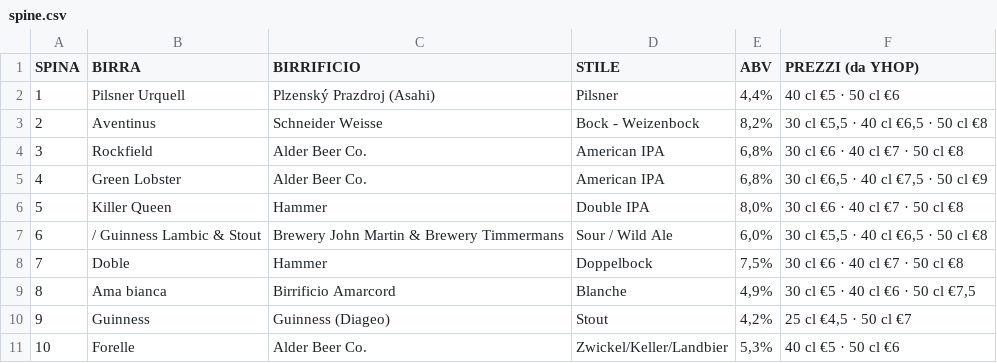
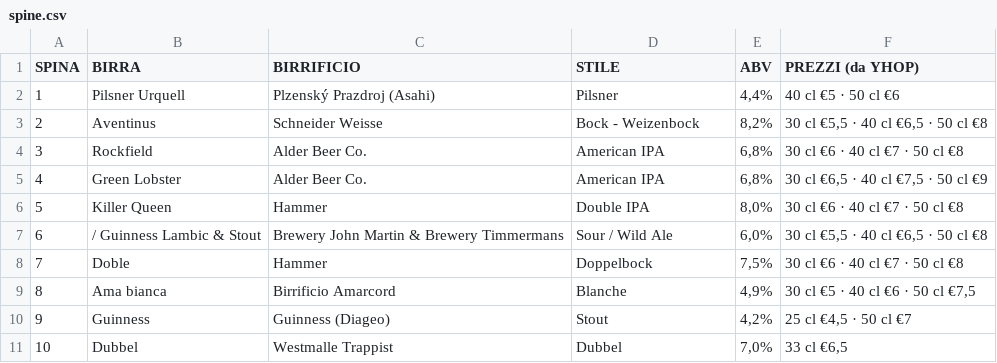
Before and after one commit to developedbymelis/pivo-birre, a CSV file: spine.csv, drawn as a sheet.

```diff
--- a/spine.csv
+++ b/spine.csv
@@ -10,2 +10,2 @@ SPINA,BIRRA,BIRRIFICIO,STILE,ABV,PREZZI (da YHOP)
 9,Guinness,Guinness (Diageo),Stout,"4,2%","25 cl €4,5 · 50 cl €7"
-10,Forelle,Alder Beer Co.,Zwickel/Keller/Landbier,"5,3%",40 cl €5 · 50 cl €6
+10,Dubbel,Westmalle Trappist,Dubbel,"7,0%","33 cl €6,5"
```
Also changed, not shown: sheet.csv, 6 other files.
